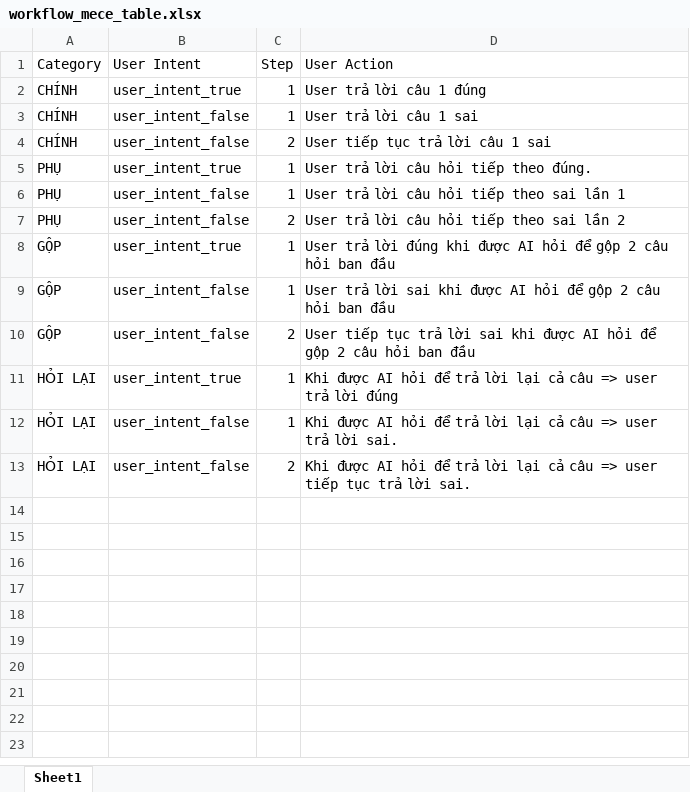
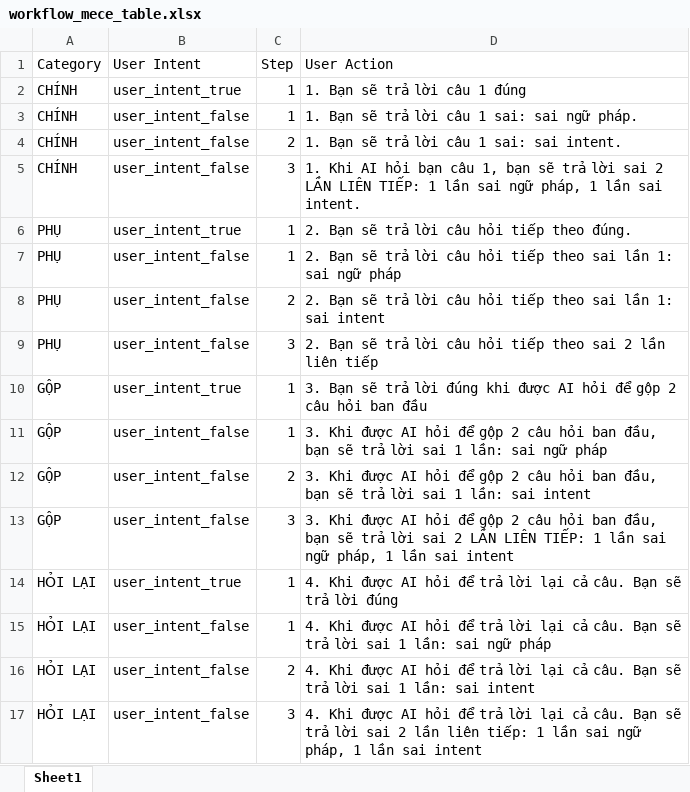
Before and after one commit to DoanNgocCuong/BasicTasks_Prompting, an Excel workbook: 6_TuningWith2Prompting/src/CodeLogicCreateRoleUser/workflow_mece_table.xlsx, sheet Sheet1, drawn as a sheet; values as stored, in another font and other column widths than the file's, no borders; addresses are those after the commit; the diff names each change by its address in the sheet, - before the commit and + after, or states it on an @@ line.

```diff
--- a/6_TuningWith2Prompting/src/CodeLogicCreateRoleUser/workflow_mece_table.xlsx (sheet Sheet1)
+++ b/6_TuningWith2Prompting/src/CodeLogicCreateRoleUser/workflow_mece_table.xlsx (sheet Sheet1)
-D2 (User Action): User trả lời câu 1 đúng
+D2 (User Action): 1. Bạn sẽ trả lời câu 1 đúng
-D3 (User Action): User trả lời câu 1 sai
+D3 (User Action): 1. Bạn sẽ trả lời câu 1 sai: sai ngữ pháp.
-D4 (User Action): User tiếp tục trả lời câu 1 sai
+D4 (User Action): 1. Bạn sẽ trả lời câu 1 sai: sai intent.
+row 5: CHÍNH | user_intent_false | 3 | 1. Khi AI hỏi bạn câu 1, bạn sẽ trả lời sai 2 LẦN LIÊN TIẾP: 1 lần sai ngữ pháp, 1 lần sai intent.
-D6 (User Action): User trả lời câu hỏi tiếp theo đúng.
+D6 (User Action): 2. Bạn sẽ trả lời câu hỏi tiếp theo đúng.
-D7 (User Action): User trả lời câu hỏi tiếp theo sai lần 1
+D7 (User Action): 2. Bạn sẽ trả lời câu hỏi tiếp theo sai lần 1: sai ngữ pháp
-D8 (User Action): User trả lời câu hỏi tiếp theo sai lần 2
+D8 (User Action): 2. Bạn sẽ trả lời câu hỏi tiếp theo sai lần 1: sai intent
+row 9: PHỤ | user_intent_false | 3 | 2. Bạn sẽ trả lời câu hỏi tiếp theo sai 2 lần liên tiếp
-D10 (User Action): User trả lời…
+D10 (User Action): 3. Bạn sẽ trả lời…
-D11 (User Action): User trả lời sai khi được AI hỏi để gộp 2 câu hỏi ban đầu
+D11 (User Action): 3. Khi được AI hỏi để gộp 2 câu hỏi ban đầu, bạn sẽ trả lời sai 1 lần: sai ngữ pháp
-D12 (User Action): User tiếp tục trả lời sai khi được AI hỏi để gộp 2 câu hỏi ban đầu
+D12 (User Action): 3. Khi được AI hỏi để gộp 2 câu hỏi ban đầu, bạn sẽ trả lời sai 1 lần: sai intent
+row 13: GỘP | user_intent_false | 3 | 3. Khi được AI hỏi để gộp 2 câu hỏi ban đầu, bạn sẽ trả lời sai 2 LẦN LIÊN TIẾP: 1 lần sai ngữ pháp, 1 lần sai intent
-D14 (User Action): Khi được AI hỏi để trả lời lại cả câu => user trả lời…
+D14 (User Action): 4. Khi được AI hỏi để trả lời lại cả câu. Bạn sẽ trả lời…
-D15 (User Action): Khi được AI hỏi để trả lời lại cả câu => user trả lời sai.
+D15 (User Action): 4. Khi được AI hỏi để trả lời lại cả câu. Bạn sẽ trả lời sai 1 lần: sai ngữ pháp
-D16 (User Action): Khi được AI hỏi để trả lời lại cả câu => user tiếp tục trả lời sai.
+D16 (User Action): 4. Khi được AI hỏi để trả lời lại cả câu. Bạn sẽ trả lời sai 1 lần: sai intent
+row 17: HỎI LẠI | user_intent_false | 3 | 4. Khi được AI hỏi để trả lời lại cả câu. Bạn sẽ trả lời sai 2 lần liên tiếp: 1 lần sai ngữ pháp, 1 lần sai intent
```
Also changed, not shown: 6_TuningWith2Prompting/src/2PromptTuning_GiaLapUserHVAppTheCoach.xlsx.
